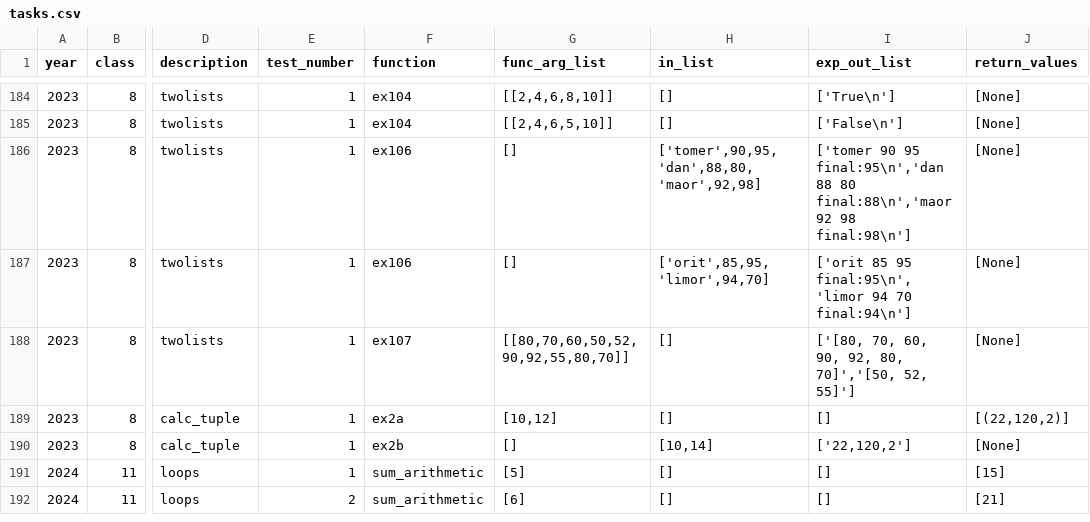
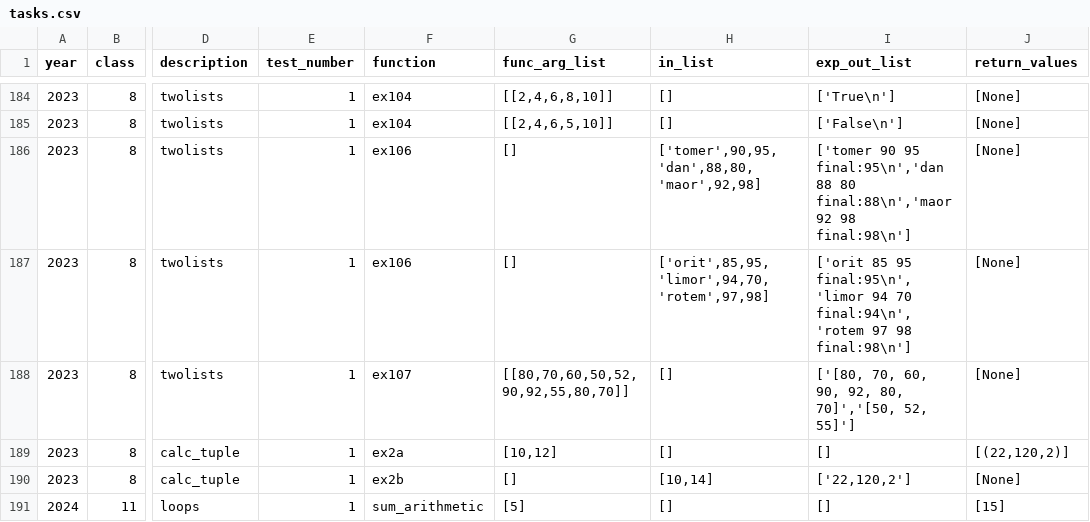
Before and after one commit to tomer2b/auto_grading, a CSV file: auto_grading/tasks.csv, drawn as a sheet; only a part is shown, gaps mark what is left out; the shorter side is filled out with more unchanged rows; the diff names each change by its address in the sheet, - before the commit and + after, or states it on an @@ line.

```diff
--- a/auto_grading/tasks.csv
+++ b/auto_grading/tasks.csv
-H187 (in_list): ['orit',85,95,'limor',94,70]
+H187 (in_list): ['orit',85,95,'limor',94,70,'rotem',97,98]
-I187 (exp_out_list): …94 70 final:94\n']
+I187 (exp_out_list): …94 70 final:94\n','rotem 97 98 final:98\n']
```
Also changed, not shown: 1 other file.
